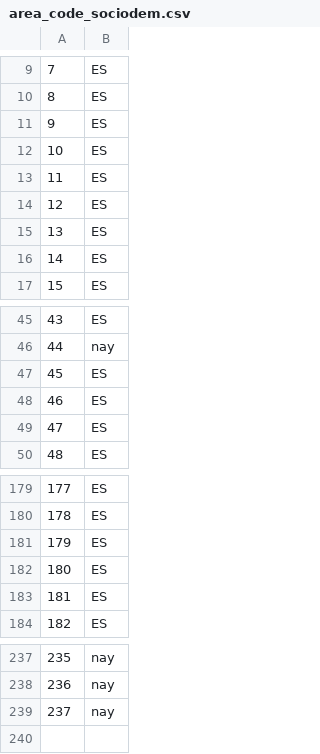
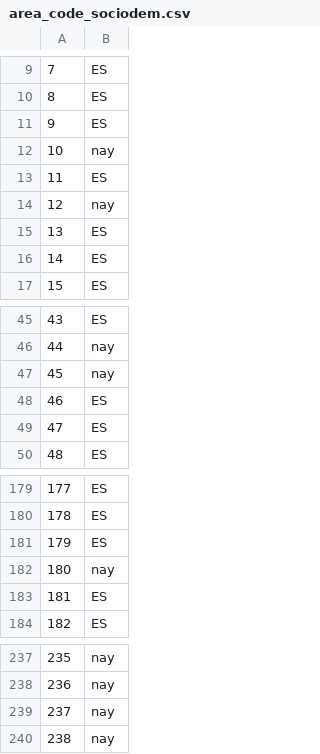
Before and after one commit to Chaotique/coactuem_streamlit, a CSV file: area_code_sociodem.csv, drawn as a sheet; only a part is shown, gaps mark what is left out; removed rows and columns are numbered as before the commit, all else as after; the diff names each change by its address in the sheet, - before the commit and + after, or states it on an @@ line.

```diff
--- a/area_code_sociodem.csv
+++ b/area_code_sociodem.csv
+row 12: 10 | nay
@@ column A renumbered in row 13 @@
-row 13: 11 | ES
-row 14: 12 | ES
+row 14: 12 | nay
-row 47: 45 | ES
+row 47: 45 | nay
-row 182: 180 | ES
+row 182: 180 | nay
+row 240: 238 | nay
```
Also changed, not shown: answers_basic_sociodem.csv.
